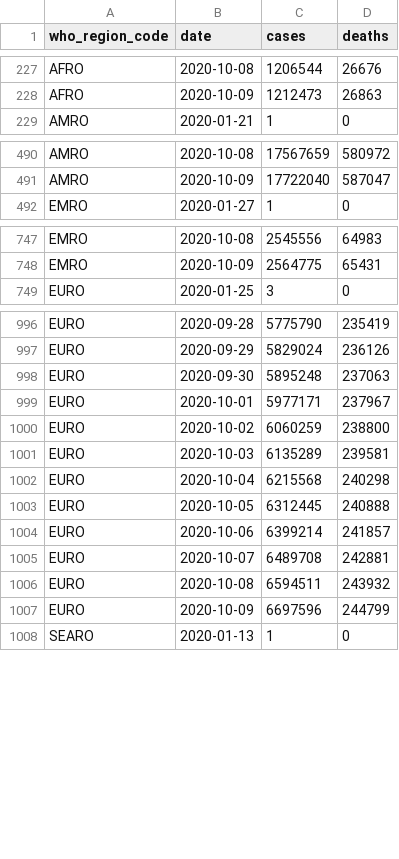
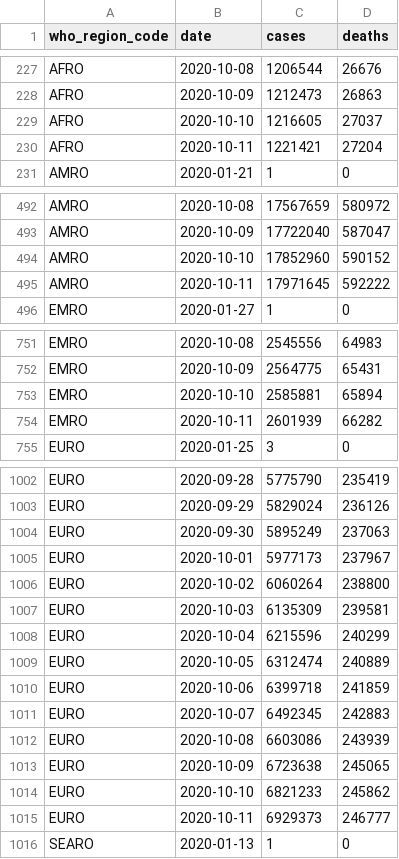
Before and after one commit to covid-open-data/xform-casecount-ecdc, a CSV file: output/who_regions.csv, drawn as a sheet; only a part is shown, gaps mark what is left out; the diff covers the shown part only.

```diff
--- a/output/who_regions.csv
+++ b/output/who_regions.csv
@@ -228,2 +228,4 @@ AFRO,2020-10-08,1206544,26676
 AFRO,2020-10-09,1212473,26863
+AFRO,2020-10-10,1216605,27037
+AFRO,2020-10-11,1221421,27204
 AMRO,2020-01-21,1,0
@@ -491,2 +493,4 @@ AMRO,2020-10-08,17567659,580972
 AMRO,2020-10-09,17722040,587047
+AMRO,2020-10-10,17852960,590152
+AMRO,2020-10-11,17971645,592222
 EMRO,2020-01-27,1,0
@@ -748,2 +752,4 @@ EMRO,2020-10-08,2545556,64983
 EMRO,2020-10-09,2564775,65431
+EMRO,2020-10-10,2585881,65894
+EMRO,2020-10-11,2601939,66282
 EURO,2020-01-25,3,0
@@ -997,12 +1003,14 @@ EURO,2020-09-28,5775790,235419
 EURO,2020-09-29,5829024,236126
-EURO,2020-09-30,5895248,237063
-EURO,2020-10-01,5977171,237967
-EURO,2020-10-02,6060259,238800
-EURO,2020-10-03,6135289,239581
-EURO,2020-10-04,6215568,240298
-EURO,2020-10-05,6312445,240888
-EURO,2020-10-06,6399214,241857
-EURO,2020-10-07,6489708,242881
-EURO,2020-10-08,6594511,243932
-EURO,2020-10-09,6697596,244799
+EURO,2020-09-30,5895249,237063
+EURO,2020-10-01,5977173,237967
+EURO,2020-10-02,6060264,238800
+EURO,2020-10-03,6135309,239581
+EURO,2020-10-04,6215596,240299
+EURO,2020-10-05,6312474,240889
+EURO,2020-10-06,6399718,241859
+EURO,2020-10-07,6492345,242883
+EURO,2020-10-08,6603086,243939
+EURO,2020-10-09,6723638,245065
+EURO,2020-10-10,6821233,245862
+EURO,2020-10-11,6929373,246777
 SEARO,2020-01-13,1,0
```
Also changed, not shown: 4 added rows elsewhere in this file, output/continents.csv, output/global.csv, 1 other file.
